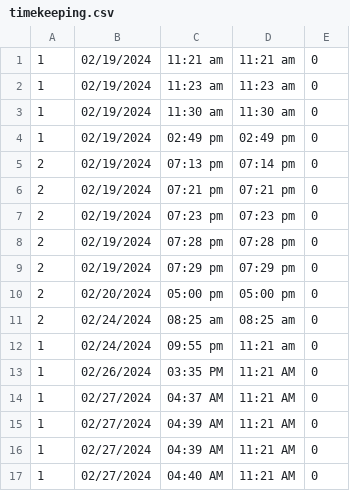
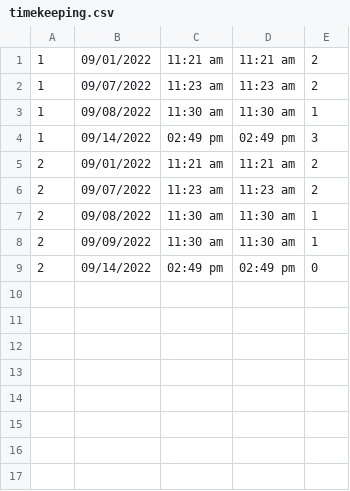
Before and after one commit to baebeemoe/FinalMPH, a CSV file: src/Files/timekeeping.csv, drawn as a sheet; only a part is shown; the diff covers the shown part only.

```diff
--- a/src/Files/timekeeping.csv
+++ b/src/Files/timekeeping.csv
@@ -1,17 +1,9 @@
-1,02/19/2024,11:21 am,11:21 am,0
-1,02/19/2024,11:23 am,11:23 am,0
-1,02/19/2024,11:30 am,11:30 am,0
-1,02/19/2024,02:49 pm,02:49 pm,0
-2,02/19/2024,07:13 pm,07:14 pm,0
-2,02/19/2024,07:21 pm,07:21 pm,0
-2,02/19/2024,07:23 pm,07:23 pm,0
-2,02/19/2024,07:28 pm,07:28 pm,0
-2,02/19/2024,07:29 pm,07:29 pm,0
-2,02/20/2024,05:00 pm,05:00 pm,0
-2,02/24/2024,08:25 am,08:25 am,0
-1,02/24/2024,09:55 pm,11:21 am,0
-1,02/26/2024,03:35 PM,11:21 AM,0
-1,02/27/2024,04:37 AM,11:21 AM,0
-1,02/27/2024,04:39 AM,11:21 AM,0
-1,02/27/2024,04:39 AM,11:21 AM,0
-1,02/27/2024,04:40 AM,11:21 AM,0
+1,09/01/2022,11:21 am,11:21 am,2
+1,09/07/2022,11:23 am,11:23 am,2
+1,09/08/2022,11:30 am,11:30 am,1
+1,09/14/2022,02:49 pm,02:49 pm,3
+2,09/01/2022,11:21 am,11:21 am,2
+2,09/07/2022,11:23 am,11:23 am,2
+2,09/08/2022,11:30 am,11:30 am,1
+2,09/09/2022,11:30 am,11:30 am,1
+2,09/14/2022,02:49 pm,02:49 pm,0
```
Also changed, not shown: 16 removed rows elsewhere in this file.
